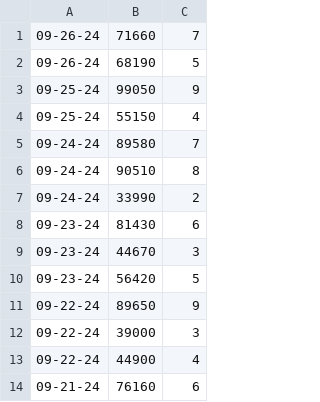
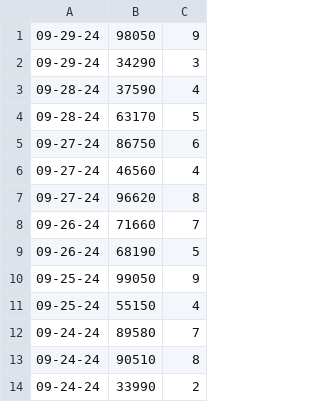
Before and after one commit to apnance/MsScoreminder, a CSV file: Ms Pacman Scoreminder/DefaultData.csv, drawn as a sheet; only a part is shown; the shorter side is filled out with more unchanged rows.

Commit message:
Update

```diff
--- a/Ms Pacman Scoreminder/DefaultData.csv
+++ b/Ms Pacman Scoreminder/DefaultData.csv
@@ -1 +1,8 @@
+09-29-24,98050,9
+09-29-24,34290,3
+09-28-24,37590,4
+09-28-24,63170,5
+09-27-24,86750,6
+09-27-24,46560,4
+09-27-24,96620,8
 09-26-24,71660,7
```
